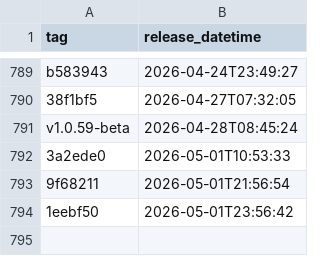
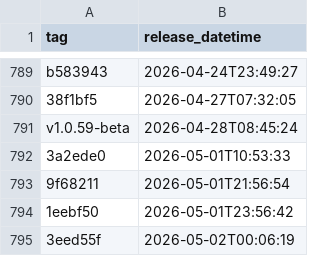
Before and after one commit to uk-gov-mirror/nhsdigital.eps-vpc-resources, a CSV file: _data/dev_deployments.csv, drawn as a sheet; only a part is shown, gaps mark what is left out; the diff names each change by its address in the sheet, - before the commit and + after, or states it on an @@ line.

```diff
--- a/_data/dev_deployments.csv
+++ b/_data/dev_deployments.csv
+row 795: 3eed55f | 2026-05-02T00:06:19
```
Also changed, not shown: 1 other file.
